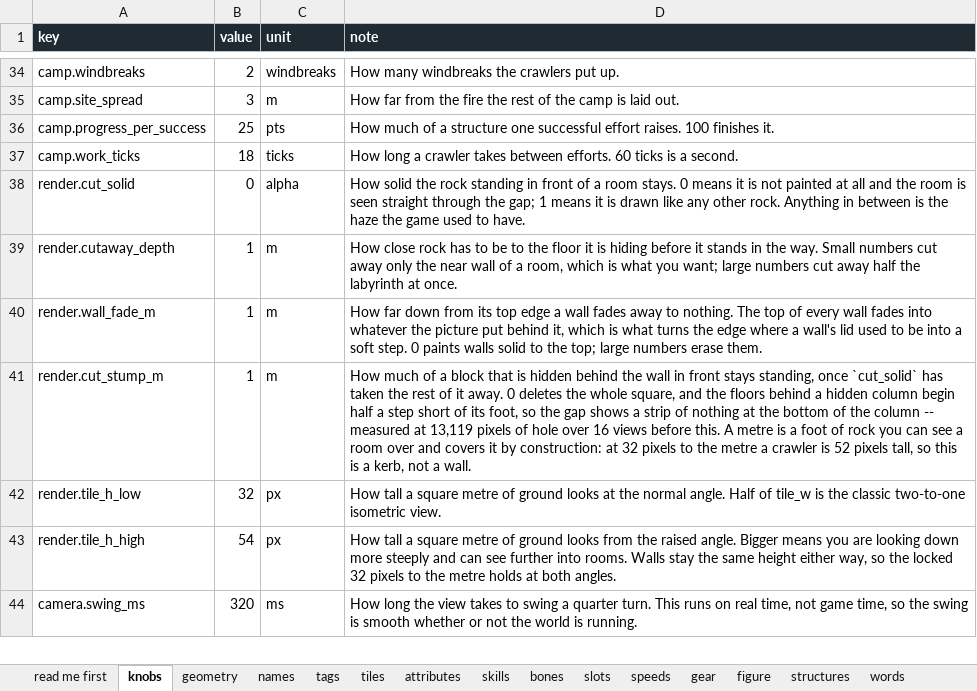
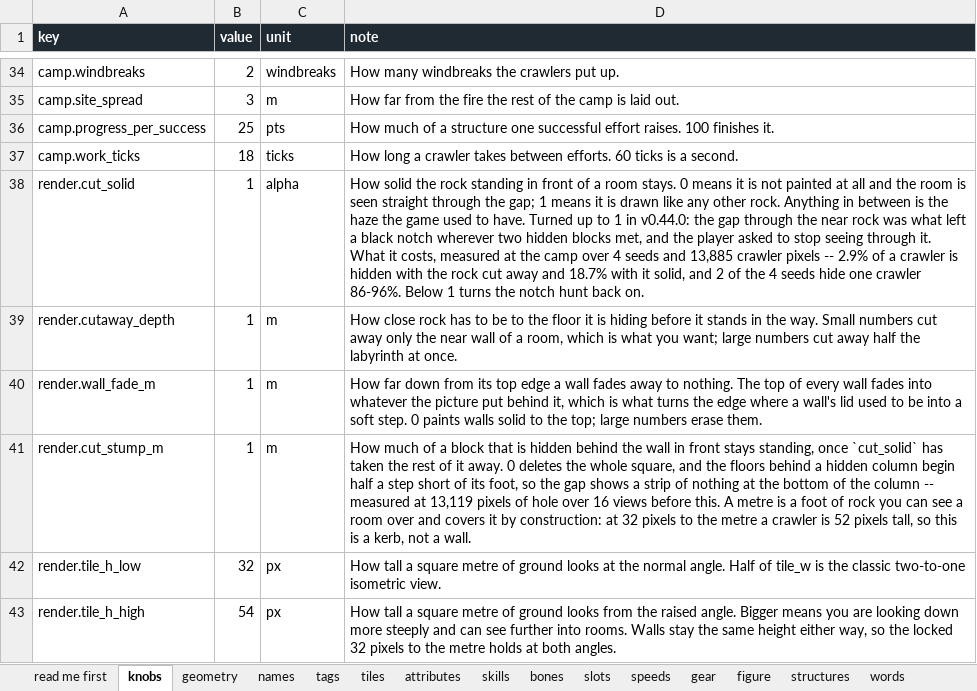
Before and after one commit to myrmecbruh/Project-Crawlers, an Excel workbook: docs/crawlers.xlsx, sheet knobs, drawn as a sheet; only a part is shown, gaps mark what is left out; the shorter side is filled out with more unchanged rows; values as stored, in another font and other column widths than the file's, no borders; the diff names each change by its address in the sheet, - before the commit and + after, or states it on an @@ line.

```diff
--- a/docs/crawlers.xlsx (sheet knobs)
+++ b/docs/crawlers.xlsx (sheet knobs)
-B38 (value): 0
+B38 (value): 1
-D38 (note): …to have.
+D38 (note): …to have. Turned up to 1 in v0.44.0: the gap through the near rock was what left a black notch wherever two hidden blocks met, and the player asked to stop seeing through it. What it costs, measured at the camp over 4 seeds and 13,885 crawler pixels -- 2.9% of a crawler is hidden with the rock cut away and 18.7% with it solid, and 2 of the 4 seeds hide one crawler 86-96%. Below 1 turns the notch hunt back on.
```
Also changed, not shown: 8 other files.
